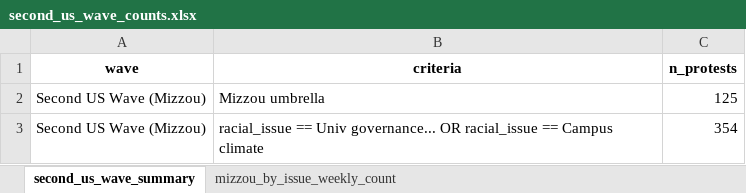
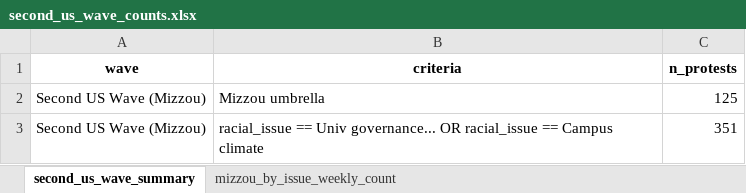
Before and after one commit to MPEDS/protests-analysis, an Excel workbook: docs/trends-paper/wave-counts/us-wave-counts/second_us_wave_counts.xlsx, sheet second_us_wave_summary, drawn as a sheet; values as stored, in another font and other column widths than the file's, no borders; the diff names each change by its address in the sheet, - before the commit and + after, or states it on an @@ line.

```diff
--- a/docs/trends-paper/wave-counts/us-wave-counts/second_us_wave_counts.xlsx (sheet second_us_wave_summary)
+++ b/docs/trends-paper/wave-counts/us-wave-counts/second_us_wave_counts.xlsx (sheet second_us_wave_summary)
-C3 (n_protests): 354
+C3 (n_protests): 351
```
Also changed, not shown: sheet mizzou_by_issue_weekly_count, docs/trends-paper/wave-counts/canada-wave-counts/first_canada_wave_counts.xlsx, docs/trends-paper/wave-counts/canada-wave-counts/second_canada_wave_counts.xlsx, 16 other files.
